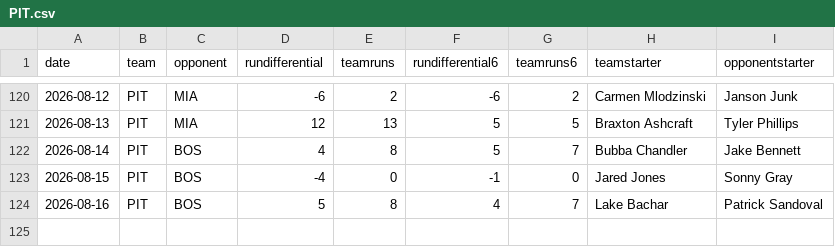
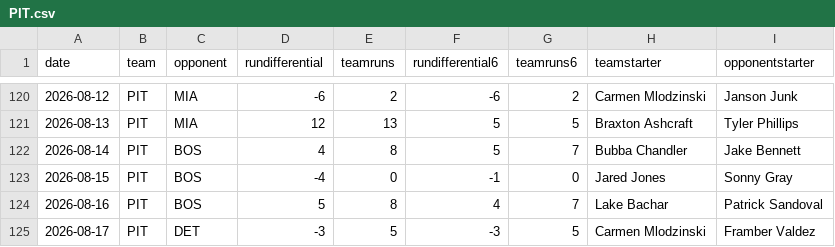
Before and after one commit to fantasy-toolz/mlb-predictions, a CSV file: data/2026/teams/PIT.csv, drawn as a sheet; only a part is shown, gaps mark what is left out.

```diff
--- a/data/2026/teams/PIT.csv
+++ b/data/2026/teams/PIT.csv
@@ -124 +124,2 @@ date,team,opponent,rundifferential,teamruns,rundifferential6,teamruns6,teamstart
 2026-08-16,PIT,BOS,5,8,4,7,Lake Bachar,Patrick Sandoval
+2026-08-17,PIT,DET,-3,5,-3,5,Carmen Mlodzinski,Framber Valdez
```
Also changed, not shown: data/2026/teams/BAL.csv, data/2026/teams/DET.csv, 21 other files.
